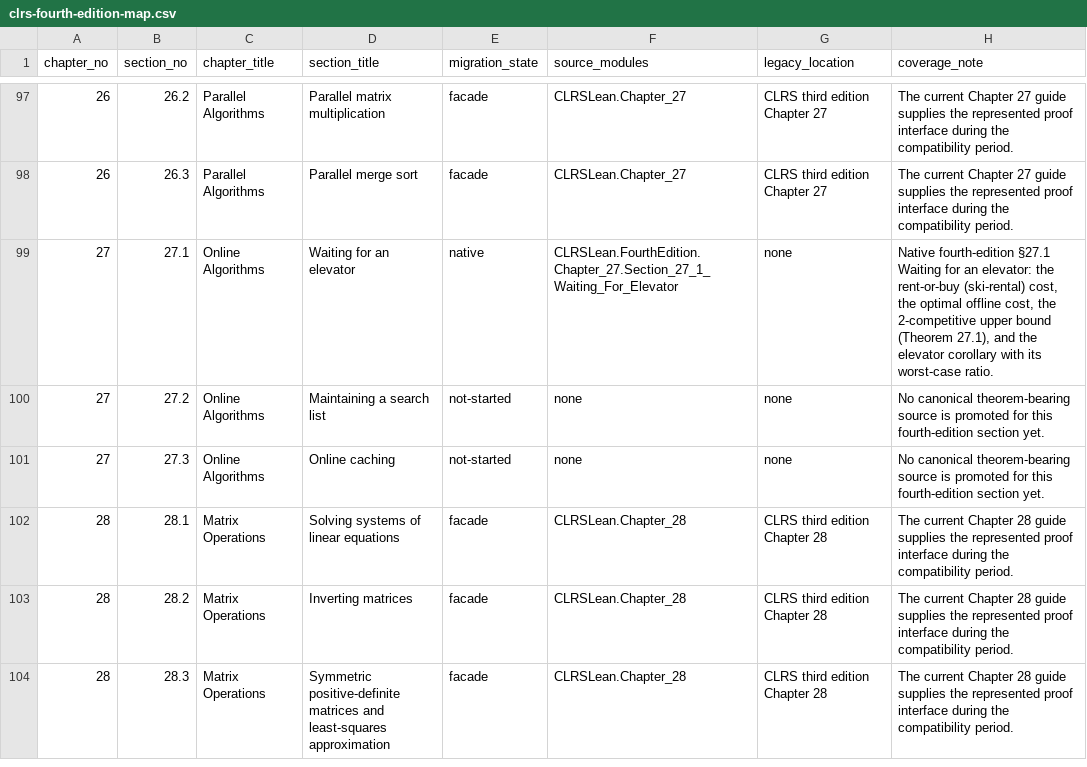
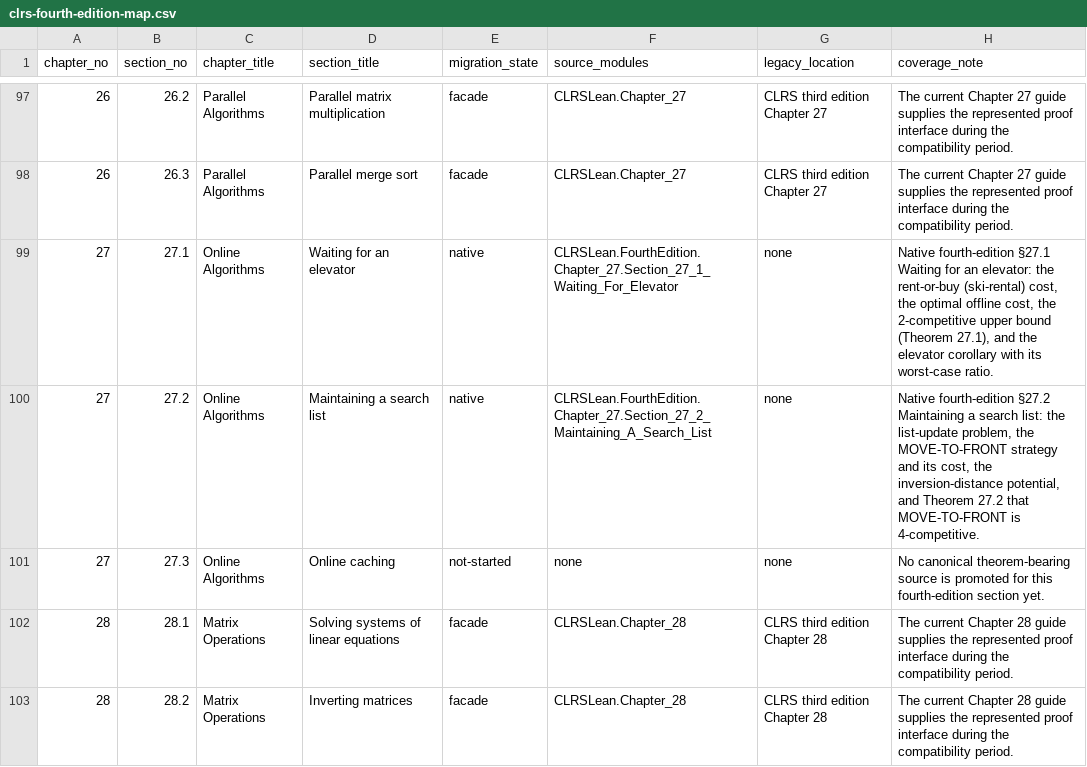
Before and after one commit to TankTechnology/CLRS-Lean, a CSV file: docs/clrs-fourth-edition-map.csv, drawn as a sheet; only a part is shown, gaps mark what is left out; the shorter side is filled out with more unchanged rows.

```diff
--- a/docs/clrs-fourth-edition-map.csv
+++ b/docs/clrs-fourth-edition-map.csv
@@ -99,3 +99,3 @@ chapter_no,section_no,chapter_title,section_title,migration_state,source_modules
 "27","27.1","Online Algorithms","Waiting for an elevator","native","CLRSLean.FourthEdition.Chapter_27.Section_27_1_Waiting_For_Elevator","none","Native fourth-edition §27.1 Waiting for an elevator: the rent-or-buy (ski-rental) cost, the optimal offline cost, the 2-competitive upper bound (Theorem 27.1), and the elevator corollary with its worst-case ratio."
-"27","27.2","Online Algorithms","Maintaining a search list","not-started","none","none","No canonical theorem-bearing source is promoted for this fourth-edition section yet."
+"27","27.2","Online Algorithms","Maintaining a search list","native","CLRSLean.FourthEdition.Chapter_27.Section_27_2_Maintaining_A_Search_List","none","Native fourth-edition §27.2 Maintaining a search list: the list-update problem, the MOVE-TO-FRONT strategy and its cost, the inversion-distance potential, and Theorem 27.2 that MOVE-TO-FRONT is 4-competitive."
 "27","27.3","Online Algorithms","Online caching","not-started","none","none","No canonical theorem-bearing source is promoted for this fourth-edition section yet."
```
Also changed, not shown: docs/clrs-proof-progress.csv, 11 other files.
